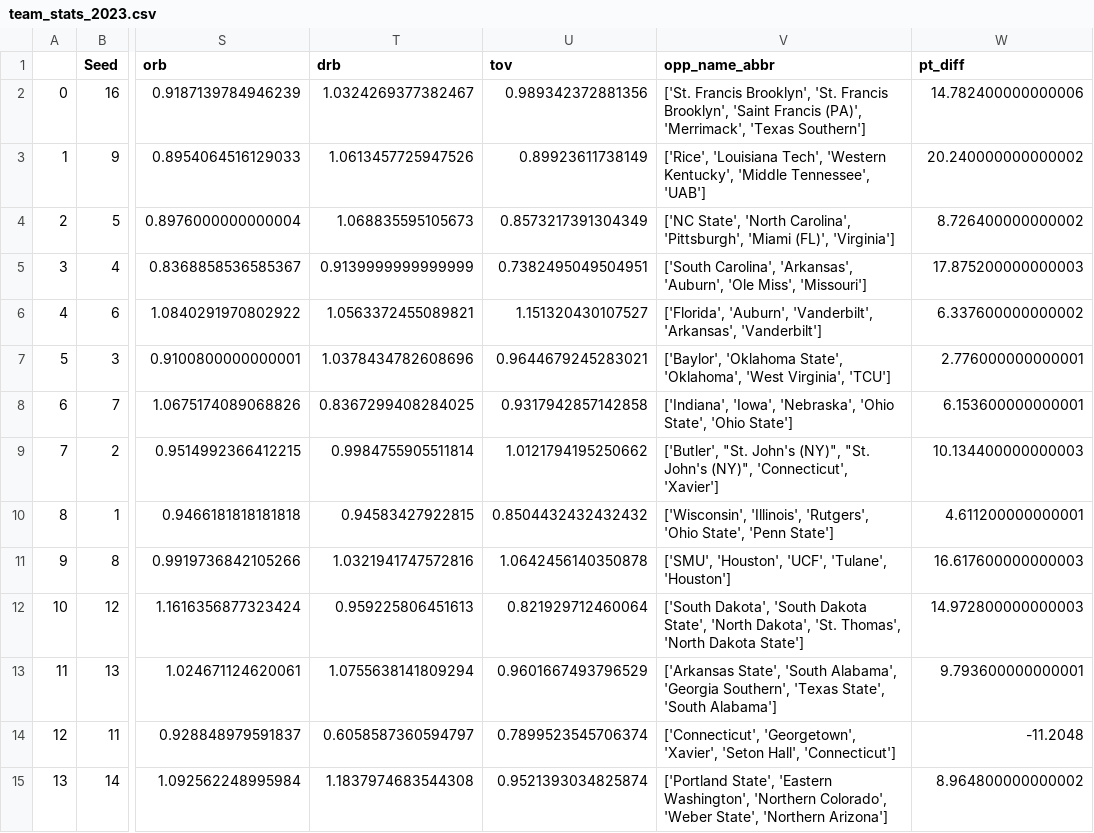
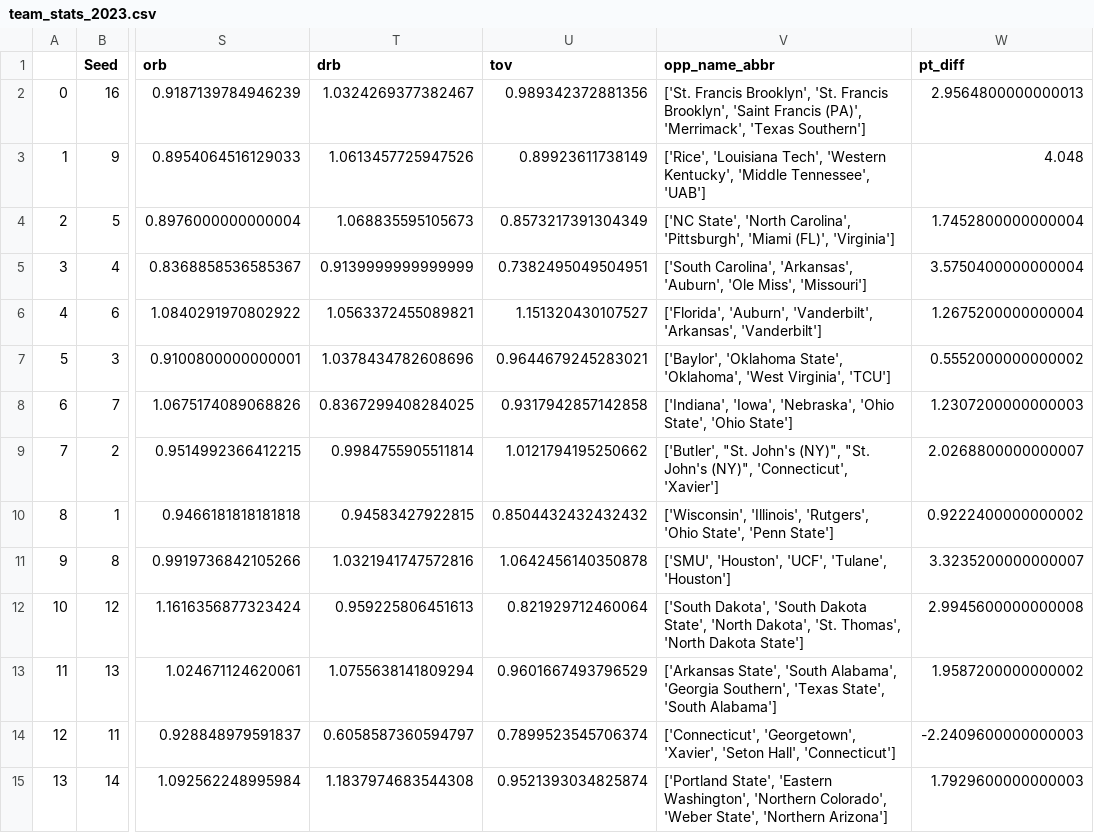
Before and after one commit to ColinGale/College-Basketball-Predictor, a CSV file: src/team_stats_2023.csv, drawn as a sheet; only a part is shown, gaps mark what is left out; the diff covers the shown part only; the diff names each change by its address in the sheet, - before the commit and + after, or states it on an @@ line.

```diff
--- a/src/team_stats_2023.csv
+++ b/src/team_stats_2023.csv
-W2 (pt_diff): 14.782400000000006
+W2 (pt_diff): 2.9564800000000013
-W3 (pt_diff): 20.240000000000002
+W3 (pt_diff): 4.048
-W4 (pt_diff): 8.726400000000002
+W4 (pt_diff): 1.7452800000000004
-W5 (pt_diff): 17.875200000000003
+W5 (pt_diff): 3.5750400000000004
-W6 (pt_diff): 6.337600000000002
+W6 (pt_diff): 1.2675200000000004
-W7 (pt_diff): 2.776000000000001
+W7 (pt_diff): 0.5552000000000002
-W8 (pt_diff): 6.153600000000001
+W8 (pt_diff): 1.2307200000000003
-W9 (pt_diff): 10.134400000000003
+W9 (pt_diff): 2.0268800000000007
-W10 (pt_diff): 4.611200000000001
+W10 (pt_diff): 0.9222400000000002
-W11 (pt_diff): 16.617600000000003
+W11 (pt_diff): 3.3235200000000007
-W12 (pt_diff): 14.972800000000003
+W12 (pt_diff): 2.9945600000000008
-W13 (pt_diff): 9.793600000000001
+W13 (pt_diff): 1.9587200000000002
-W14 (pt_diff): -11.2048
+W14 (pt_diff): -2.2409600000000003
-W15 (pt_diff): 8.964800000000002
+W15 (pt_diff): 1.7929600000000003
```
Also changed, not shown: 112 edited cells elsewhere in this file, src/team_stats_2018.csv, src/team_stats_2019.csv, 4 other files.
